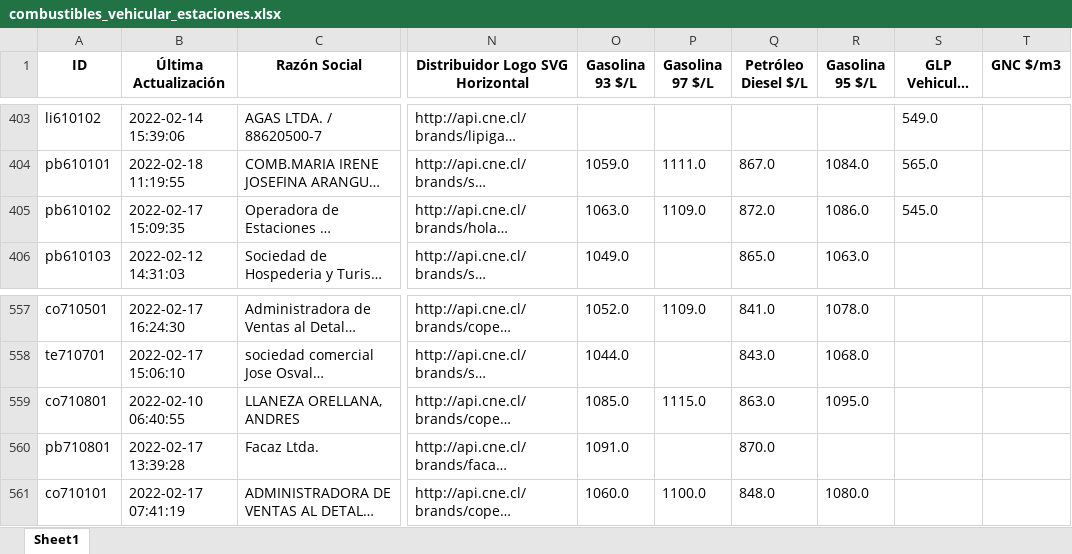
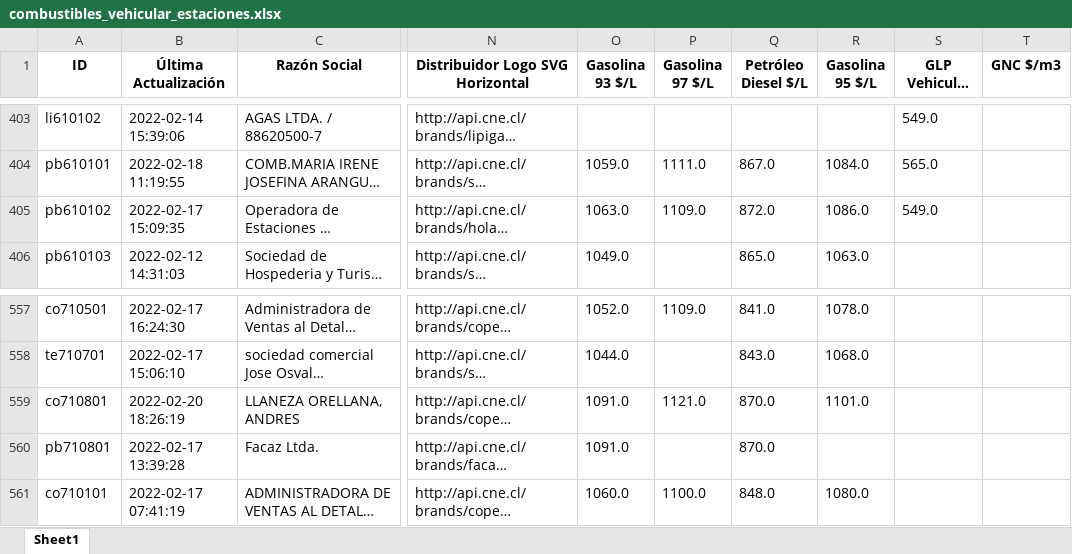
Before and after one commit to Sud-Austral/data_energia, an Excel workbook: combustibles_vehicular_estaciones.xlsx, sheet Sheet1, drawn as a sheet; only a part is shown, gaps mark what is left out; long unchanged cells end in …; values as stored, in another font and other column widths than the file's, no borders; the diff names each change by its address in the sheet, - before the commit and + after, or states it on an @@ line.

```diff
--- a/combustibles_vehicular_estaciones.xlsx (sheet Sheet1)
+++ b/combustibles_vehicular_estaciones.xlsx (sheet Sheet1)
-S405 (GLP Vehicular $/m3): 545.0
+S405 (GLP Vehicular $/m3): 549.0
-B559 (Última Actualización): 2022-02-10 06:40:55
+B559 (Última Actualización): 2022-02-20 18:26:19
-O559 (Gasolina 93 $/L): 1085.0
+O559 (Gasolina 93 $/L): 1091.0
-P559 (Gasolina 97 $/L): 1115.0
+P559 (Gasolina 97 $/L): 1121.0
-Q559 (Petróleo Diesel $/L): 863.0
+Q559 (Petróleo Diesel $/L): 870.0
-R559 (Gasolina 95 $/L): 1095.0
+R559 (Gasolina 95 $/L): 1101.0
```
Also changed, not shown: balance-de-energia_v1_balance-nacional_consumo-final.xlsx, capacidad-instalada_v1_convencional.xlsx, 29 other files.
